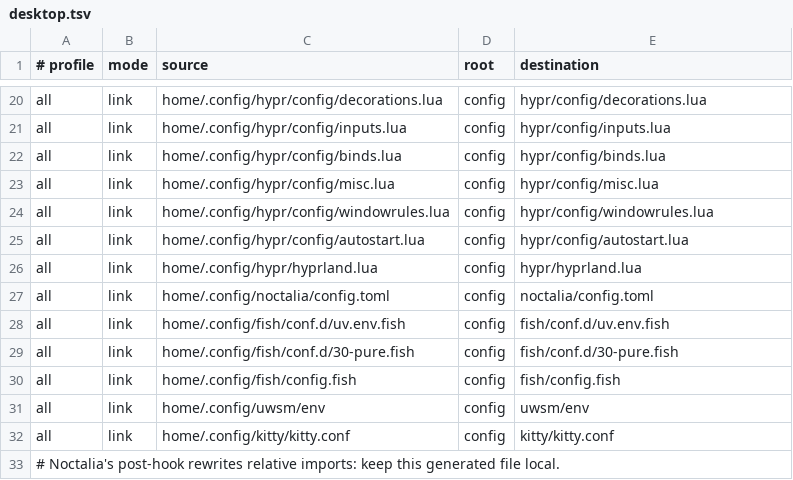
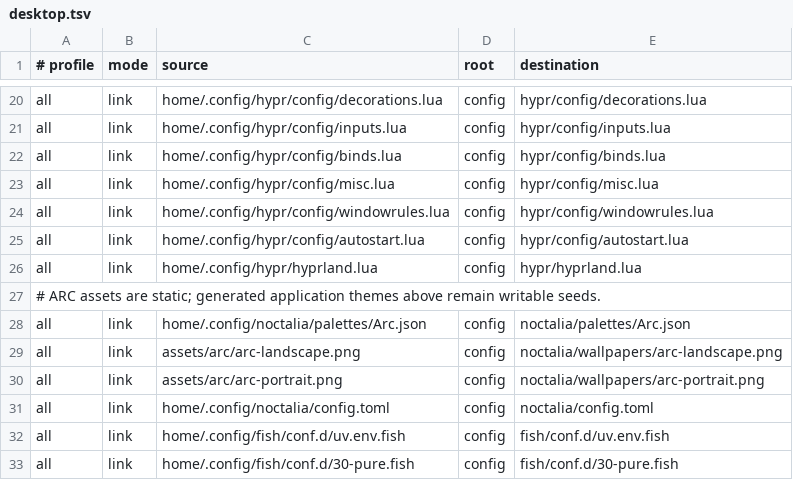
Before and after one commit to PedroRBC/dots-arch, a TSV file: manifests/desktop.tsv, drawn as a sheet; only a part is shown, gaps mark what is left out; the shorter side is filled out with more unchanged rows; the diff names each change by its address in the sheet, - before the commit and + after, or states it on an @@ line.

Commit message:
feat(arc): add ARC theme and motion tooling
- Add ARC palettes, wallpapers, and desktop theme configuration
- Add theme activation, rollback, wallpaper rendering, and optional motion helpers
- Document setup, recovery, and validation

```diff
--- a/manifests/desktop.tsv
+++ b/manifests/desktop.tsv
+row 27: # ARC assets are static; generated application themes above remain writable seeds.
+row 28: all | link | home/.config/noctalia/palettes/Arc.json | config | noctalia/palettes/Arc.json
+row 29: all | link | assets/arc/arc-landscape.png | config | noctalia/wallpapers/arc-landscape.png
+row 30: all | link | assets/arc/arc-portrait.png | config | noctalia/wallpapers/arc-portrait.png
```
Also changed, not shown: 20 other files.
